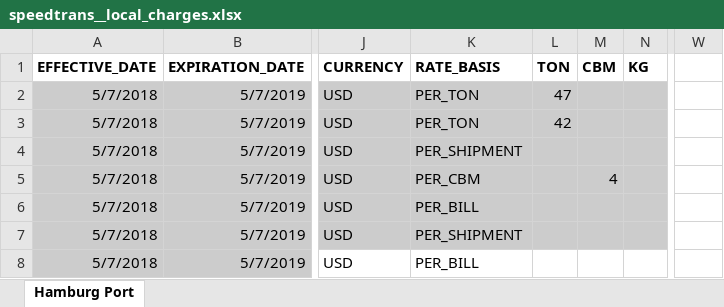
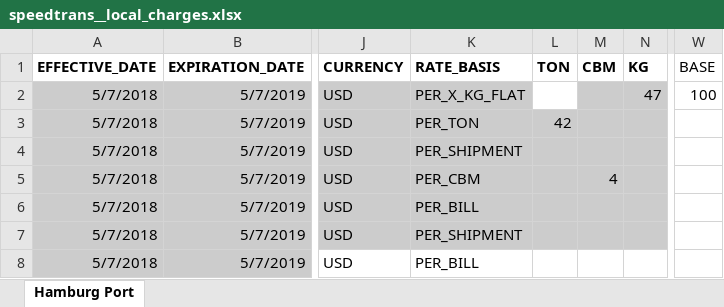
Before and after one commit to romikoops/polaris_clone, an Excel workbook: db/dummydata/speedtrans/speedtrans__local_charges.xlsx, sheet Hamburg Port, drawn as a sheet; only a part is shown, gaps mark what is left out; values as stored, in another font and other column widths than the file's, no borders; charts and pictures not drawn; the diff names each change by its address in the sheet, - before the commit and + after, or states it on an @@ line.

```diff
--- a/db/dummydata/speedtrans/speedtrans__local_charges.xlsx (sheet Hamburg Port)
+++ b/db/dummydata/speedtrans/speedtrans__local_charges.xlsx (sheet Hamburg Port)
-W1: (empty)
+W1: BASE
-K2 (RATE_BASIS): PER_TON
+K2 (RATE_BASIS): PER_X_KG_FLAT
-L2 (TON): 47
+L2 (TON): (empty)
-L2 fill: #CCCCCC
+L2 fill: none
-N2 (KG): (empty)
+N2 (KG): 47
-W2 (BASE): (empty)
+W2 (BASE): 100
```
Also changed, not shown: 24 other files.
